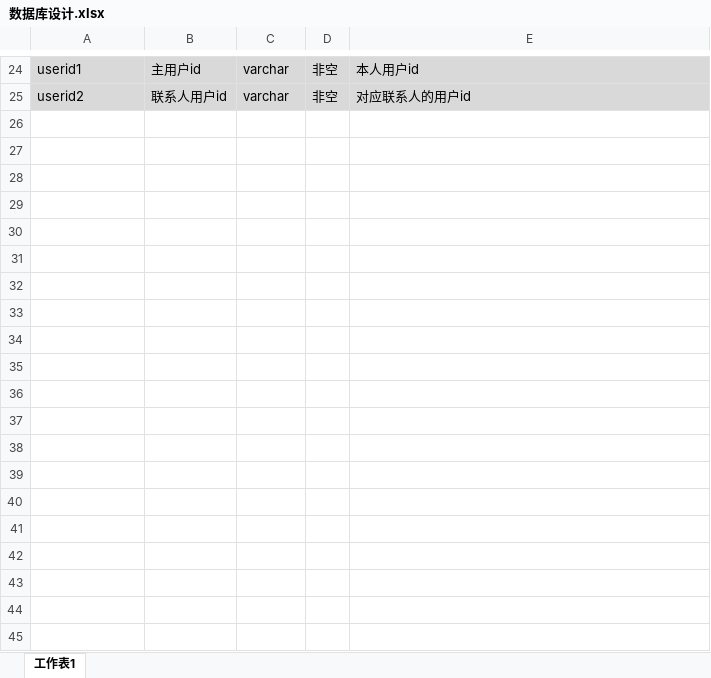
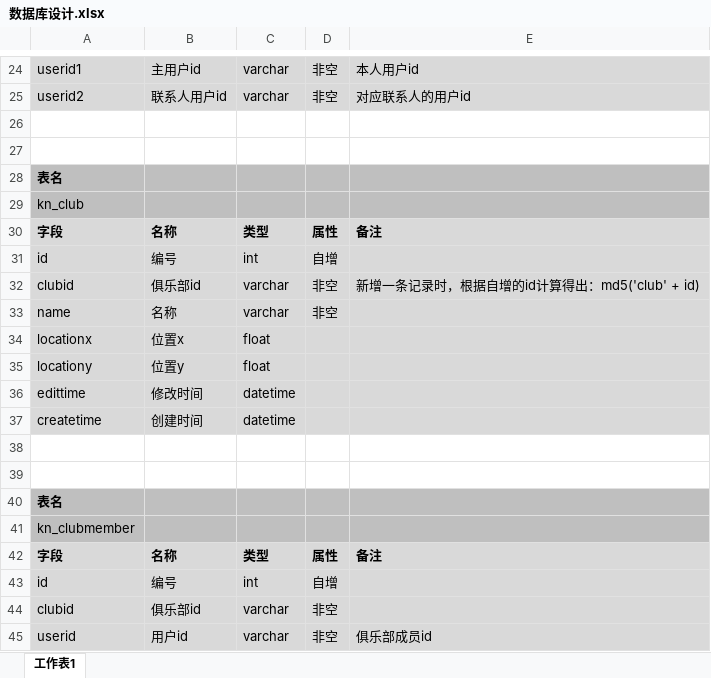
Before and after one commit to oopsoops/knight, an Excel workbook: doc/数据库设计.xlsx, sheet 工作表1, drawn as a sheet; only a part is shown, gaps mark what is left out; values as stored, in another font and other column widths than the file's, no borders; the diff covers the shown part only; the diff names each change by its address in the sheet, - before the commit and + after, or states it on an @@ line.

Commit message:
数据库、接口文档、数据库设计

```diff
--- a/doc/数据库设计.xlsx (sheet 工作表1)
+++ b/doc/数据库设计.xlsx (sheet 工作表1)
+row 26: (empty)
+row 27: (empty)
+row 28: 表名
+row 29: kn_club
+row 30: 字段 | 名称 | 类型 | 属性 | 备注
+row 31: id | 编号 | int | 自增
+row 32: clubid | 俱乐部id | varchar | 非空 | 新增一条记录时，根据自增的id计算得出：md5('club' + id)
+row 33: name | 名称 | varchar | 非空
+row 34: locationx | 位置x | float
+row 35: locationy | 位置y | float
+row 36: edittime | 修改时间 | datetime
+row 37: createtime | 创建时间 | datetime
+row 38: (empty)
+row 39: (empty)
+row 40: 表名
+row 41: kn_clubmember
+row 42: 字段 | 名称 | 类型 | 属性 | 备注
+row 43: id | 编号 | int | 自增
+row 44: clubid | 俱乐部id | varchar | 非空
+row 45: userid | 用户id | varchar | 非空 | 俱乐部成员id
```
Also changed, not shown: 37 added rows, 6 edited cells and cell formats elsewhere in this sheet, 2 other files.
